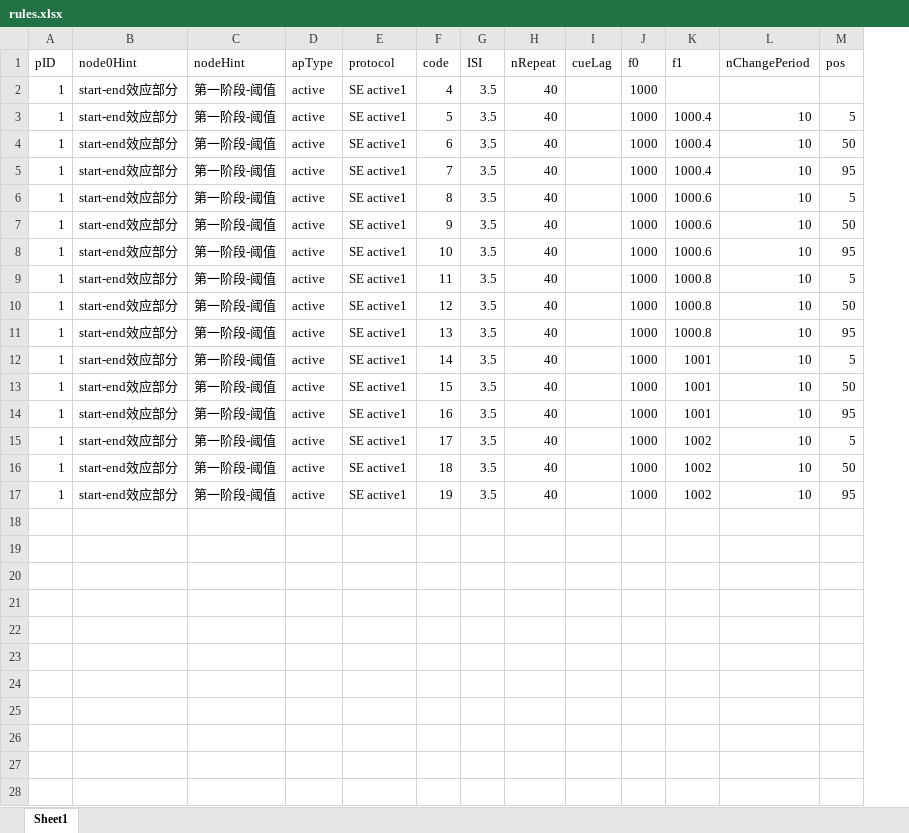
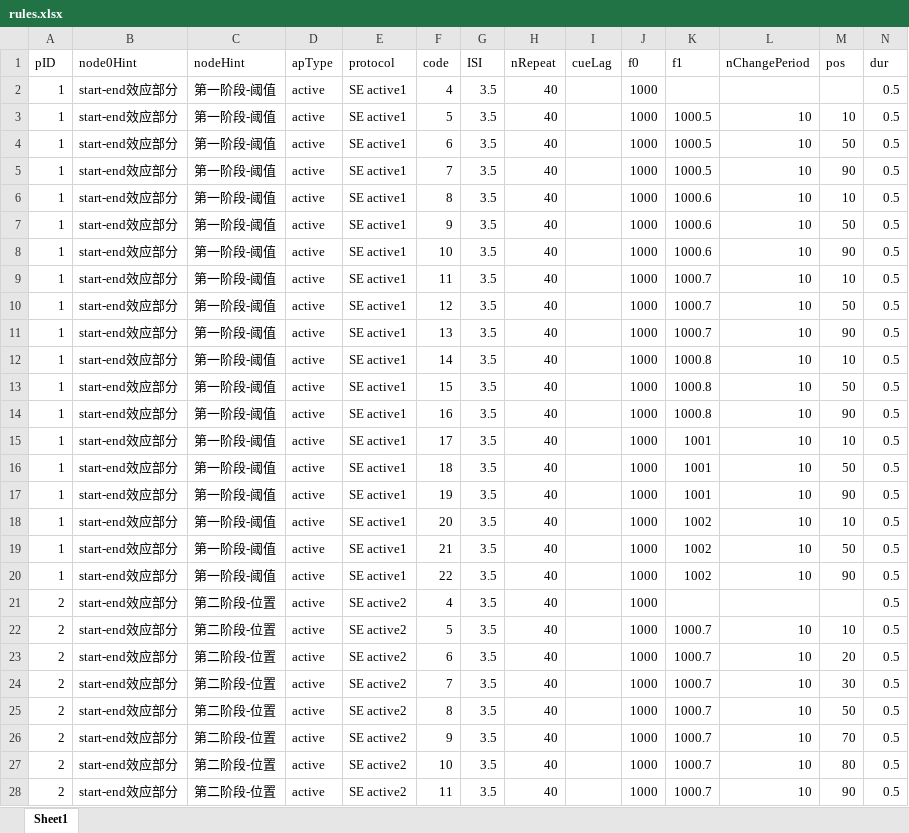
Before and after one commit to TOMORI233/EEGApp, an Excel workbook: rules/rules.xlsx, sheet Sheet1, drawn as a sheet; only a part is shown; values as stored, in another font and other column widths than the file's, no borders; the diff covers the shown part only; the diff names each change by its address in the sheet, - before the commit and + after, or states it on an @@ line.

```diff
--- a/rules/rules.xlsx (sheet Sheet1)
+++ b/rules/rules.xlsx (sheet Sheet1)
+column N (dur), rows 2-17: all 0.5
-K3:K5 (f1): 1000.4
+K3:K5 (f1): 1000.5
-M3 (pos): 5
+M3 (pos): 10
-M5 (pos): 95
+M5 (pos): 90
-M6 (pos): 5
+M6 (pos): 10
-M8 (pos): 95
+M8 (pos): 90
-K9:K11 (f1): 1000.8
+K9:K11 (f1): 1000.7
-M9 (pos): 5
+M9 (pos): 10
-M11 (pos): 95
+M11 (pos): 90
-K12:K14 (f1): 1001
+K12:K14 (f1): 1000.8
-M12 (pos): 5
+M12 (pos): 10
-M14 (pos): 95
+M14 (pos): 90
-K15:K17 (f1): 1002
+K15:K17 (f1): 1001
-M15 (pos): 5
+M15 (pos): 10
-M17 (pos): 95
+M17 (pos): 90
+row 18: 1 | start-end效应部分 | 第一阶段-阈值 | active | SE active1 | 20 | 3.5 | 40 |  | 1000 | 1002 | 10 | 10 | 0.5
+row 19: 1 | start-end效应部分 | 第一阶段-阈值 | active | SE active1 | 21 | 3.5 | 40 |  | 1000 | 1002 | 10 | 50 | 0.5
+row 20: 1 | start-end效应部分 | 第一阶段-阈值 | active | SE active1 | 22 | 3.5 | 40 |  | 1000 | 1002 | 10 | 90 | 0.5
+row 21: 2 | start-end效应部分 | 第二阶段-位置 | active | SE active2 | 4 | 3.5 | 40 |  | 1000 |  |  |  | 0.5
+row 22: 2 | start-end效应部分 | 第二阶段-位置 | active | SE active2 | 5 | 3.5 | 40 |  | 1000 | 1000.7 | 10 | 10 | 0.5
+row 23: 2 | start-end效应部分 | 第二阶段-位置 | active | SE active2 | 6 | 3.5 | 40 |  | 1000 | 1000.7 | 10 | 20 | 0.5
+row 24: 2 | start-end效应部分 | 第二阶段-位置 | active | SE active2 | 7 | 3.5 | 40 |  | 1000 | 1000.7 | 10 | 30 | 0.5
+row 25: 2 | start-end效应部分 | 第二阶段-位置 | active | SE active2 | 8 | 3.5 | 40 |  | 1000 | 1000.7 | 10 | 50 | 0.5
+row 26: 2 | start-end效应部分 | 第二阶段-位置 | active | SE active2 | 9 | 3.5 | 40 |  | 1000 | 1000.7 | 10 | 70 | 0.5
+row 27: 2 | start-end效应部分 | 第二阶段-位置 | active | SE active2 | 10 | 3.5 | 40 |  | 1000 | 1000.7 | 10 | 80 | 0.5
+row 28: 2 | start-end效应部分 | 第二阶段-位置 | active | SE active2 | 11 | 3.5 | 40 |  | 1000 | 1000.7 | 10 | 90 | 0.5
```
Also changed, not shown: 8 added rows elsewhere in this sheet, 1 other file.
